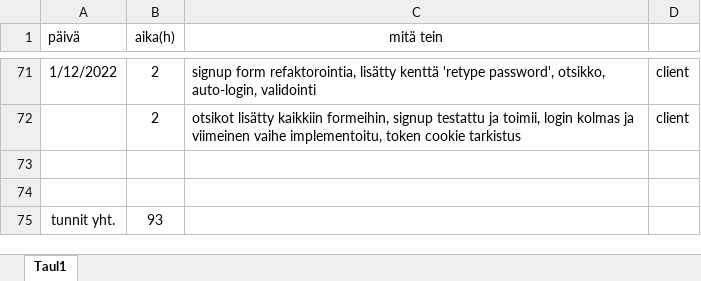
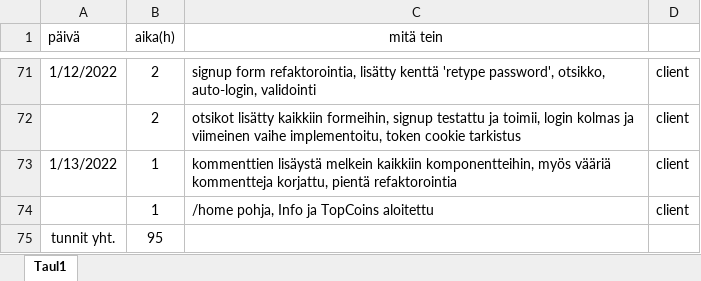
Before and after one commit to KoskinenTimo/Crypto-Analyzer-For-Scrooge, an Excel workbook: Tuntikirjanpito.xlsx, sheet Taul1, drawn as a sheet; only a part is shown, gaps mark what is left out; values as stored, in another font and other column widths than the file's, no borders; the diff names each change by its address in the sheet, - before the commit and + after, or states it on an @@ line.

Commit message:
comments added and refactored to keep things more clean, /home started

```diff
--- a/Tuntikirjanpito.xlsx (sheet Taul1)
+++ b/Tuntikirjanpito.xlsx (sheet Taul1)
-row 73: (empty)
+row 73: 1/13/2022 | 1 | kommenttien lisäystä melkein kaikkiin komponentteihin, myös vääriä kommentteja korjattu, pientä refaktorointia | client
-row 74: (empty)
+row 74:  | 1 | /home pohja, Info ja TopCoins aloitettu | client
-B75 (aika(h)): 93
+B75 (aika(h)): 95
```
Also changed, not shown: 20 other files.
